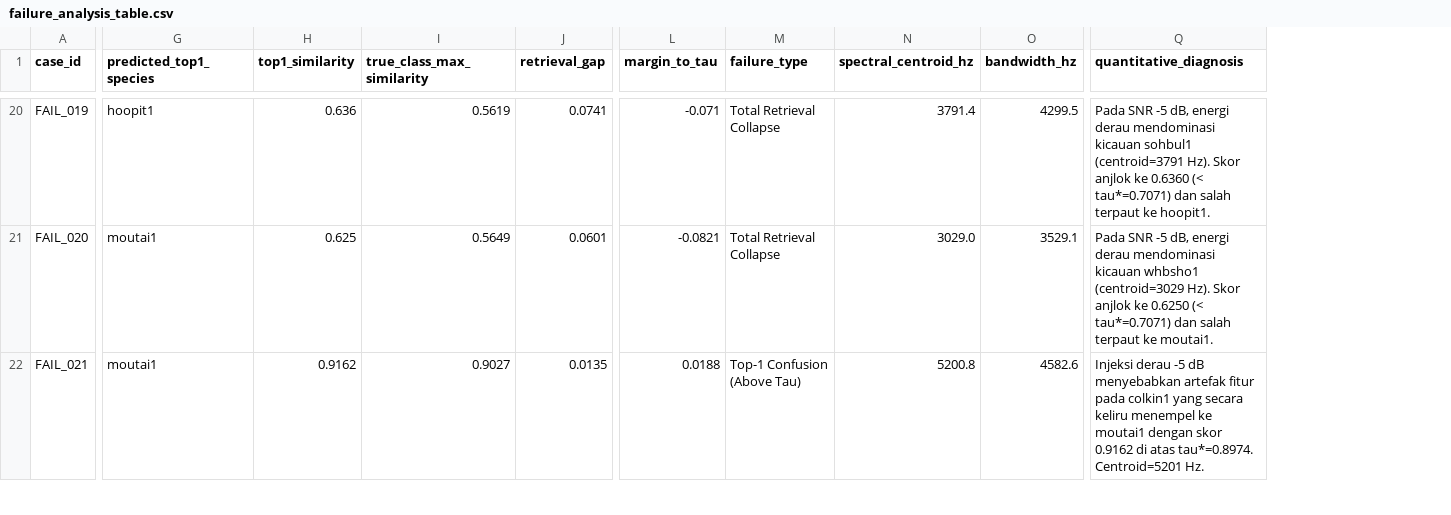
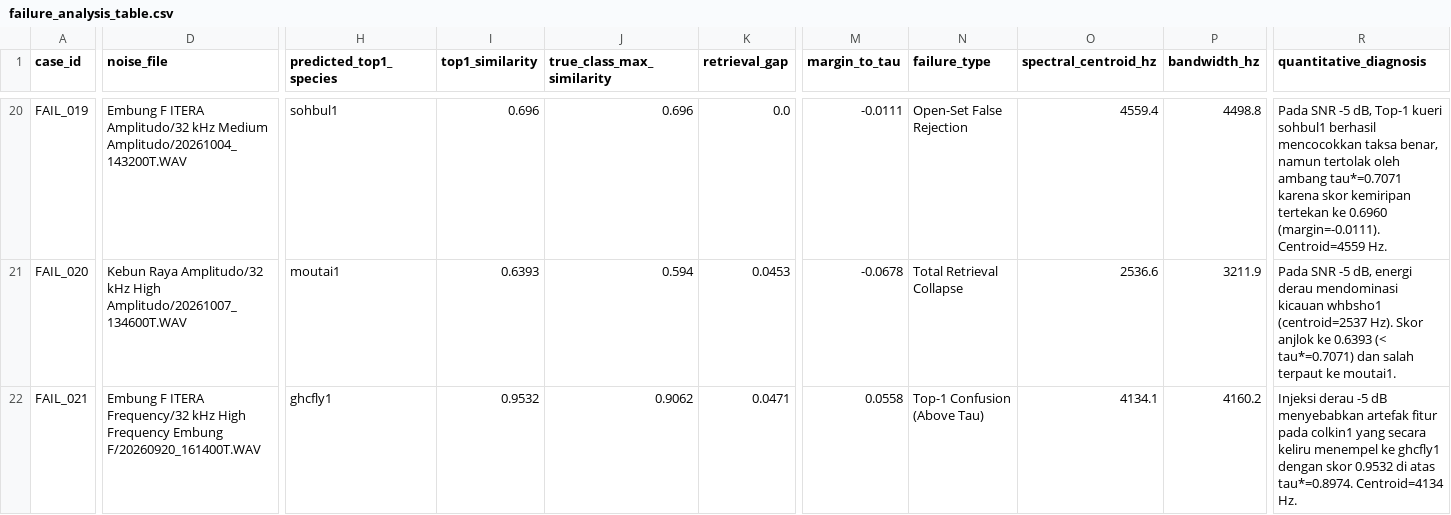
Before and after one commit to Data-Systems-and-Intelligent-Computing/DSIC-2706, a CSV file: paper/tables/failure_analysis_table.csv, drawn as a sheet; only a part is shown, gaps mark what is left out; addresses are those after the commit; the diff covers the shown part only; the diff names each change by its address in the sheet, - before the commit and + after, or states it on an @@ line.

```diff
--- a/paper/tables/failure_analysis_table.csv
+++ b/paper/tables/failure_analysis_table.csv
+column D (noise_file), rows 20-22: Embung F ITERA Amplitudo/32 kHz Medium Amplitudo/20261004_143200T.WAV | Kebun Raya Amplitudo/32 kHz High Amplitudo/20261007_134600T.WAV | Embung F ITERA Frequency/32 kHz High Frequency Embung F/20260920_161400T.WAV
-H20 (predicted_top1_species): hoopit1
+H20 (predicted_top1_species): sohbul1
-I20 (top1_similarity): 0.636
+I20 (top1_similarity): 0.696
-J20 (true_class_max_similarity): 0.5619
+J20 (true_class_max_similarity): 0.696
-K20 (retrieval_gap): 0.0741
+K20 (retrieval_gap): 0.0
-M20 (margin_to_tau): -0.071
+M20 (margin_to_tau): -0.0111
-N20 (failure_type): Total Retrieval Collapse
+N20 (failure_type): Open-Set False Rejection
-O20 (spectral_centroid_hz): 3791.4
+O20 (spectral_centroid_hz): 4559.4
-P20 (bandwidth_hz): 4299.5
+P20 (bandwidth_hz): 4498.8
-R20 (quantitative_diagnosis): …-5 dB, energi derau mendominasi kicauan sohbul1 (centroid=3791 Hz). Skor anjlok ke 0.6360 (< tau*=0.7071) dan salah terpaut ke hoopit1.
+R20 (quantitative_diagnosis): …-5 dB, Top-1 kueri sohbul1 berhasil mencocokkan taksa benar, namun tertolak oleh ambang tau*=0.7071 karena skor kemiripan tertekan ke 0.6960 (margin=-0.0111). Centroid=4559 Hz.
-I21 (top1_similarity): 0.625
+I21 (top1_similarity): 0.6393
-J21 (true_class_max_similarity): 0.5649
+J21 (true_class_max_similarity): 0.594
-K21 (retrieval_gap): 0.0601
+K21 (retrieval_gap): 0.0453
-M21 (margin_to_tau): -0.0821
+M21 (margin_to_tau): -0.0678
-O21 (spectral_centroid_hz): 3029.0
+O21 (spectral_centroid_hz): 2536.6
-P21 (bandwidth_hz): 3529.1
+P21 (bandwidth_hz): 3211.9
-R21 (quantitative_diagnosis): …kicauan whbsho1 (centroid=3029 Hz). Skor anjlok ke 0.6250 (< tau*=0.7071)…
+R21 (quantitative_diagnosis): …kicauan whbsho1 (centroid=2537 Hz). Skor anjlok ke 0.6393 (< tau*=0.7071)…
-H22 (predicted_top1_species): moutai1
+H22 (predicted_top1_species): ghcfly1
-I22 (top1_similarity): 0.9162
+I22 (top1_similarity): 0.9532
-J22 (true_class_max_similarity): 0.9027
+J22 (true_class_max_similarity): 0.9062
-K22 (retrieval_gap): 0.0135
+K22 (retrieval_gap): 0.0471
-M22 (margin_to_tau): 0.0188
+M22 (margin_to_tau): 0.0558
-O22 (spectral_centroid_hz): 5200.8
+O22 (spectral_centroid_hz): 4134.1
-P22 (bandwidth_hz): 4582.6
+P22 (bandwidth_hz): 4160.2
-R22 (quantitative_diagnosis): …menempel ke moutai1 dengan skor 0.9162 di atas tau*=0.8974. Centroid=5201 Hz.
+R22 (quantitative_diagnosis): …menempel ke ghcfly1 dengan skor 0.9532 di atas tau*=0.8974. Centroid=4134 Hz.
```
Also changed, not shown: 132 edited cells elsewhere in this file, results/processed/failure_analysis_table.csv, results/raw/R0_Clean_raw.csv, 55 other files.
